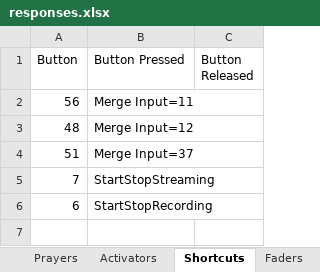
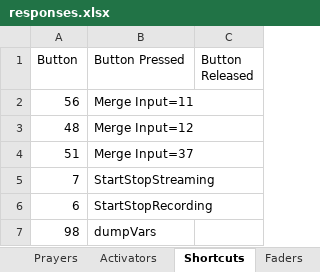
Before and after one commit to lobosat/APCvmix, an Excel workbook: responses.xlsx, sheet Shortcuts, drawn as a sheet; values as stored, in another font and other column widths than the file's, no borders; the diff names each change by its address in the sheet, - before the commit and + after, or states it on an @@ line.

```diff
--- a/responses.xlsx (sheet Shortcuts)
+++ b/responses.xlsx (sheet Shortcuts)
+row 7: 98 | dumpVars
```
Also changed, not shown: 4 other files.
